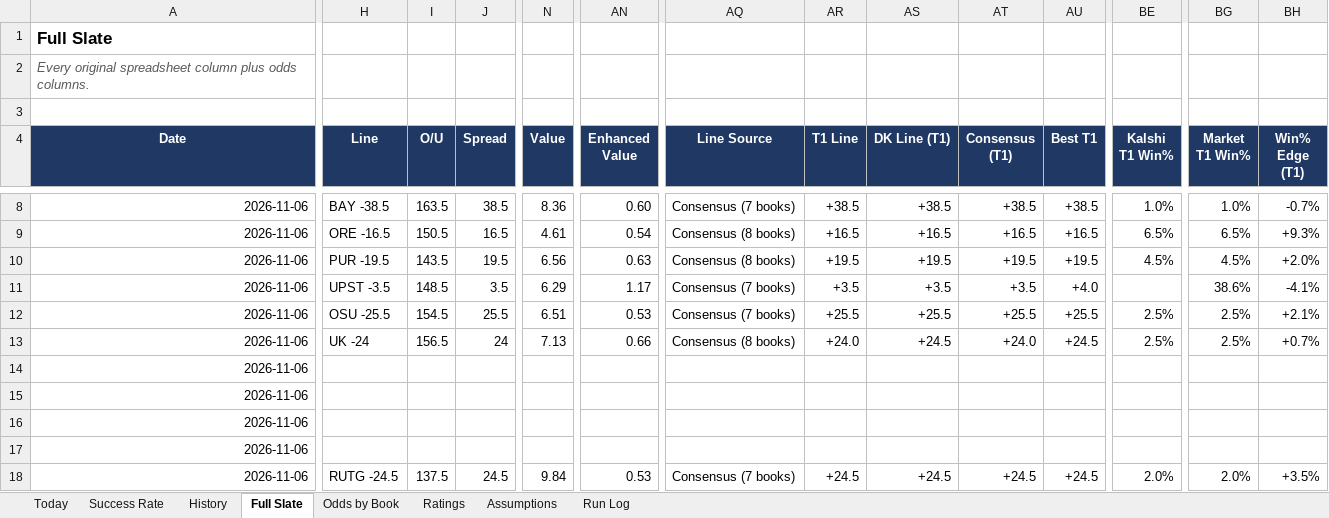
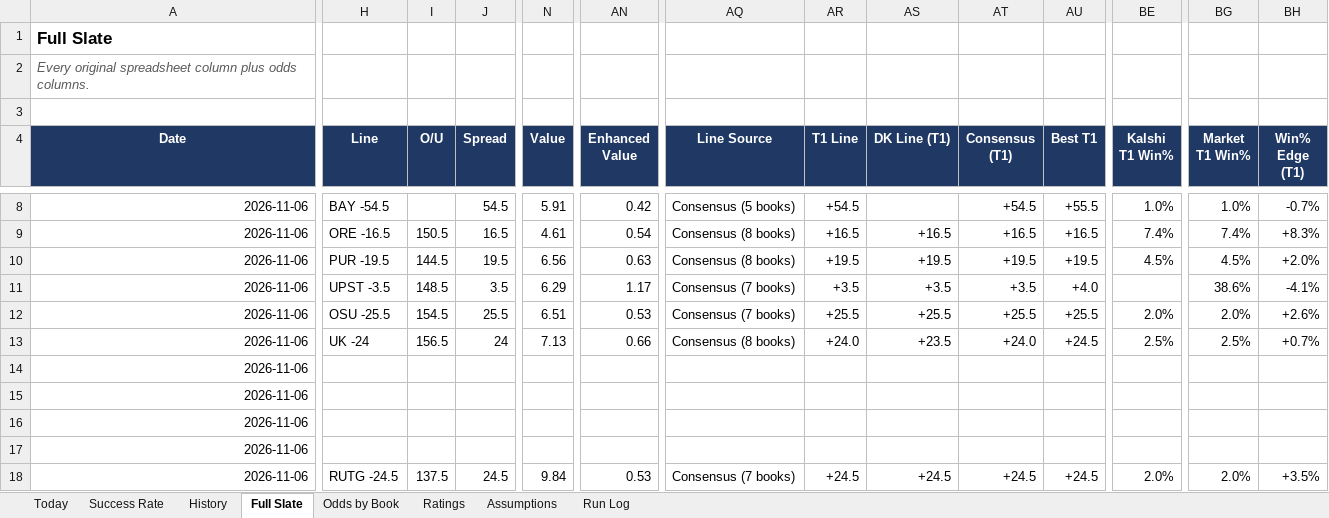
Before and after one commit to coltenmorris/ncaam-model, an Excel workbook: docs/NCAAM_Dashboard.xlsx, sheet Full Slate, drawn as a sheet; only a part is shown, gaps mark what is left out; values as stored, in another font and other column widths than the file's, no borders; the diff covers the shown part only; the diff names each change by its address in the sheet, - before the commit and + after, or states it on an @@ line.

```diff
--- a/docs/NCAAM_Dashboard.xlsx (sheet Full Slate)
+++ b/docs/NCAAM_Dashboard.xlsx (sheet Full Slate)
-H8 (Line): BAY -38.5
+H8 (Line): BAY -54.5
-I8 (O/U): 163.5
+I8 (O/U): (empty)
-J8 (Spread): 38.5
+J8 (Spread): 54.5
-N8 (Value): 8.36
+N8 (Value): 5.91
-AN8 (Enhanced Value): 0.60
+AN8 (Enhanced Value): 0.42
-AQ8 (Line Source): Consensus (7 books)
+AQ8 (Line Source): Consensus (5 books)
-AR8 (T1 Line): +38.5
+AR8 (T1 Line): +54.5
-AS8 (DK Line (T1)): +38.5
+AS8 (DK Line (T1)): (empty)
-AT8 (Consensus (T1)): +38.5
+AT8 (Consensus (T1)): +54.5
-AU8 (Best T1): +38.5
+AU8 (Best T1): +55.5
-BE9 (Kalshi T1 Win%): 6.5%
+BE9 (Kalshi T1 Win%): 7.4%
-BG9 (Market T1 Win%): 6.5%
+BG9 (Market T1 Win%): 7.4%
-BH9 (Win% Edge (T1)): +9.3%
+BH9 (Win% Edge (T1)): +8.3%
-I10 (O/U): 143.5
+I10 (O/U): 144.5
-BE12 (Kalshi T1 Win%): 2.5%
+BE12 (Kalshi T1 Win%): 2.0%
-BG12 (Market T1 Win%): 2.5%
+BG12 (Market T1 Win%): 2.0%
-BH12 (Win% Edge (T1)): +2.1%
+BH12 (Win% Edge (T1)): +2.6%
-AS13 (DK Line (T1)): +24.5
+AS13 (DK Line (T1)): +23.5
```
Also changed, not shown: 1 added row, 1 removed row, 155 edited cells and cell formats elsewhere in this sheet, sheet History, sheet Odds by Book, sheet Today, sheet Run Log, sheet Success Rate, sheet Ratings, 4 other files.
